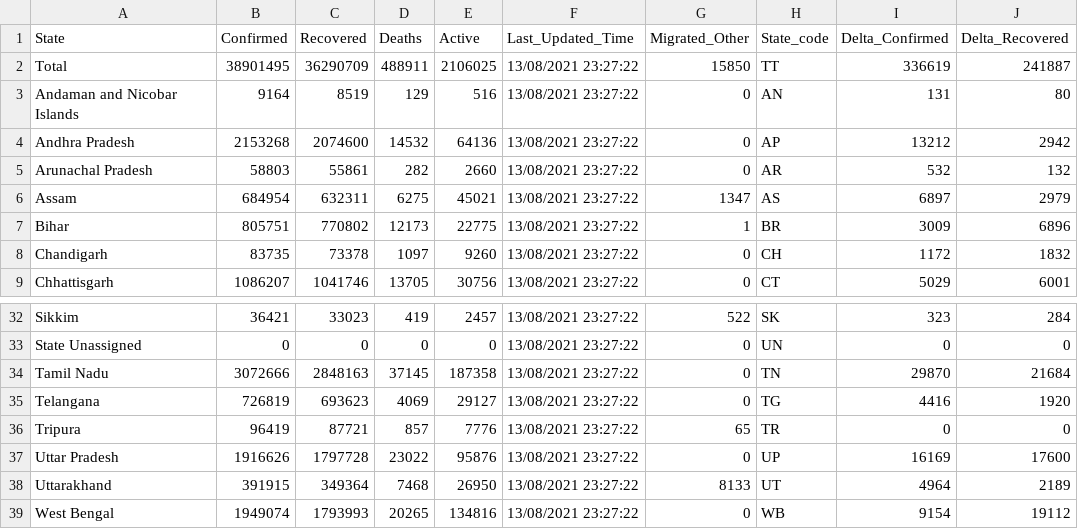
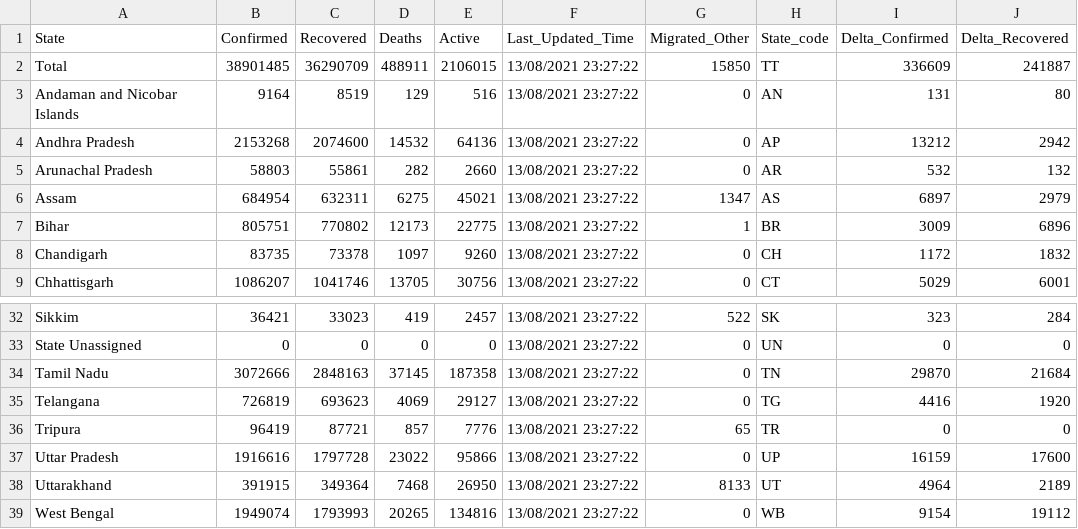
Before and after one commit to abhiramr/covid19bharat_data, a CSV file: csv/latest/state_wise.csv, drawn as a sheet; only a part is shown, gaps mark what is left out; the diff names each change by its address in the sheet, - before the commit and + after, or states it on an @@ line.

```diff
--- a/csv/latest/state_wise.csv
+++ b/csv/latest/state_wise.csv
-B2 (Confirmed): 38901495
+B2 (Confirmed): 38901485
-E2 (Active): 2106025
+E2 (Active): 2106015
-I2 (Delta_Confirmed): 336619
+I2 (Delta_Confirmed): 336609
-B37 (Confirmed): 1916626
+B37 (Confirmed): 1916616
-E37 (Active): 95876
+E37 (Active): 95866
-I37 (Delta_Confirmed): 16169
+I37 (Delta_Confirmed): 16159
```
Also changed, not shown: csv/latest/case_time_series.csv, csv/latest/district_wise.csv, 12 other files.
